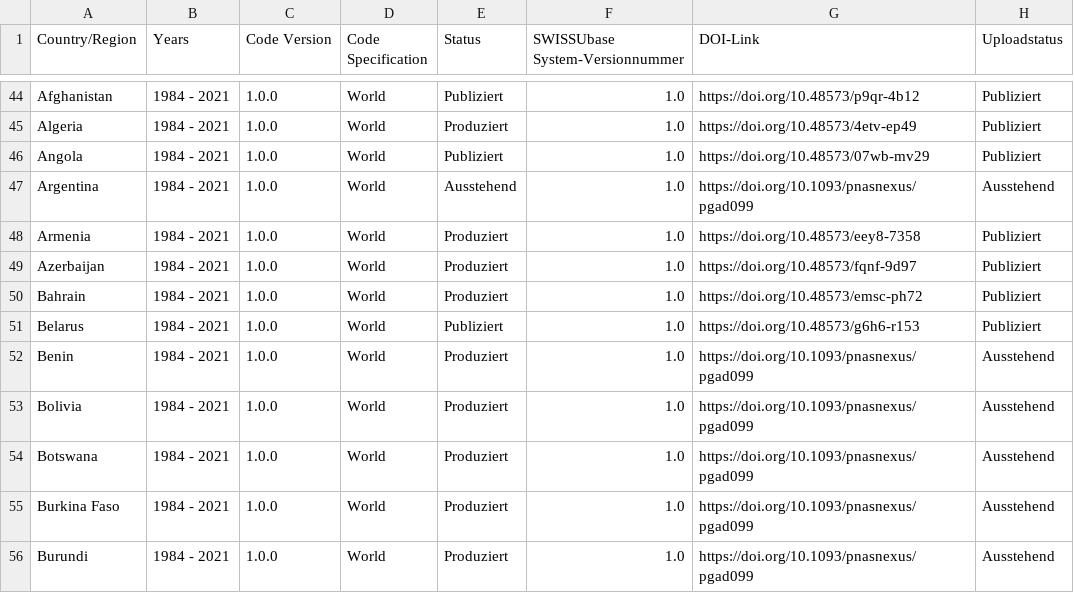
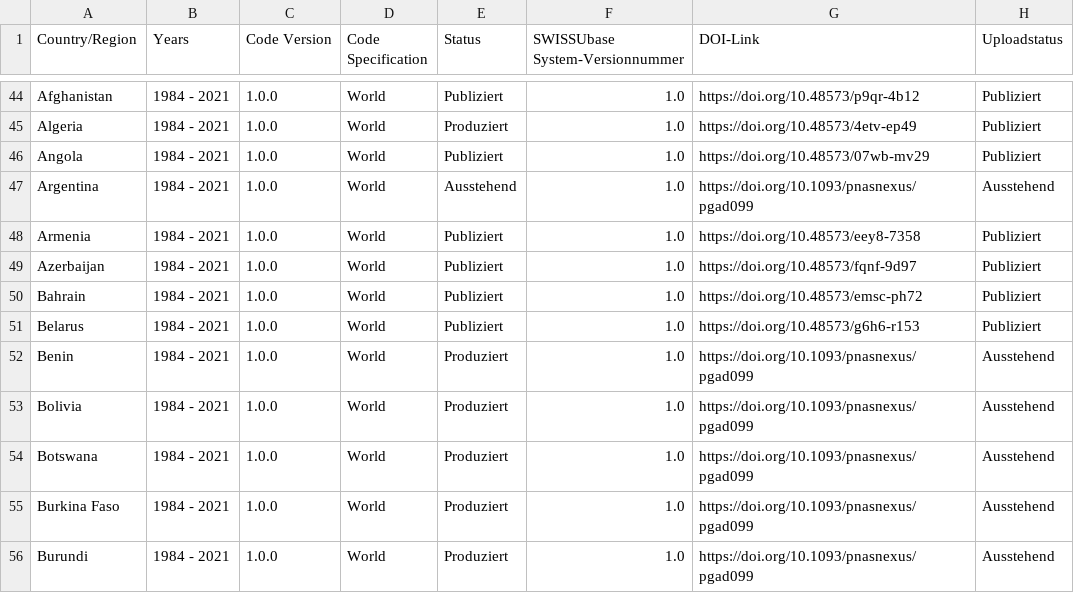
Before and after one commit to plehnert/surfacegroups, a CSV file: DOI_List_SWISSUbase.csv, drawn as a sheet; only a part is shown, gaps mark what is left out.

Commit message:
Update DOI_List_SWISSUbase.csv

```diff
--- a/DOI_List_SWISSUbase.csv
+++ b/DOI_List_SWISSUbase.csv
@@ -47,5 +47,5 @@ Angola,1984 - 2021,1.0.0,World,Publiziert,1.0,https://doi.org/10.48573/07wb-mv29
 Argentina,1984 - 2021,1.0.0,World,Ausstehend,1.0,https://doi.org/10.1093/pnasnexus/pgad099,Ausstehend
-Armenia,1984 - 2021,1.0.0,World,Produziert,1.0,https://doi.org/10.48573/eey8-7358,Publiziert
-Azerbaijan,1984 - 2021,1.0.0,World,Produziert,1.0,https://doi.org/10.48573/fqnf-9d97,Publiziert
-Bahrain,1984 - 2021,1.0.0,World,Produziert,1.0,https://doi.org/10.48573/emsc-ph72,Publiziert
+Armenia,1984 - 2021,1.0.0,World,Publiziert,1.0,https://doi.org/10.48573/eey8-7358,Publiziert
+Azerbaijan,1984 - 2021,1.0.0,World,Publiziert,1.0,https://doi.org/10.48573/fqnf-9d97,Publiziert
+Bahrain,1984 - 2021,1.0.0,World,Publiziert,1.0,https://doi.org/10.48573/emsc-ph72,Publiziert
 Belarus,1984 - 2021,1.0.0,World,Publiziert,1.0,https://doi.org/10.48573/g6h6-r153,Publiziert
```
